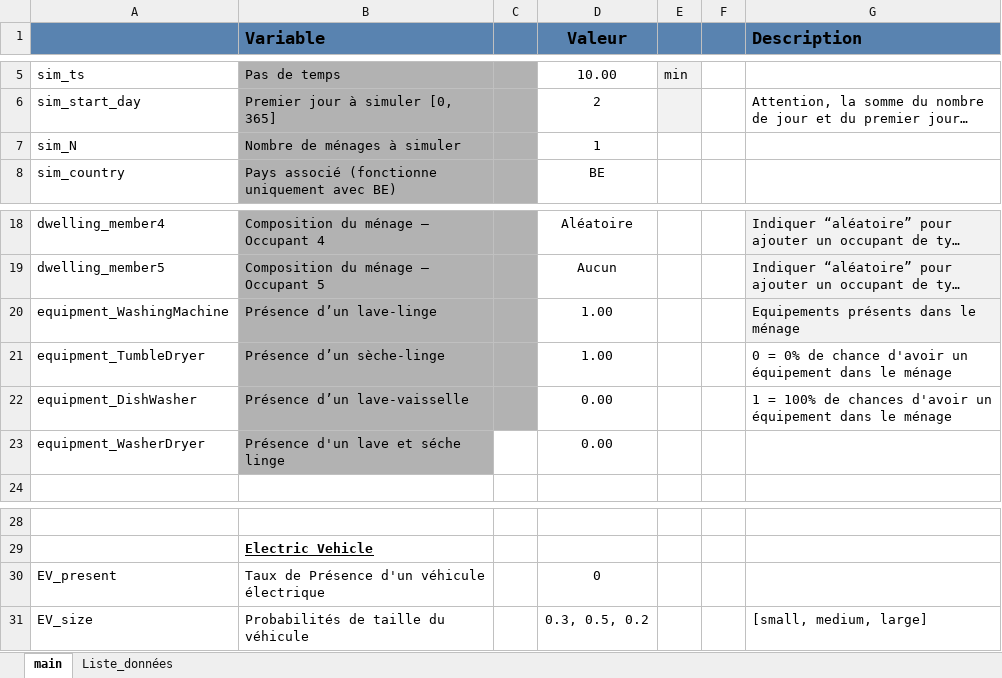
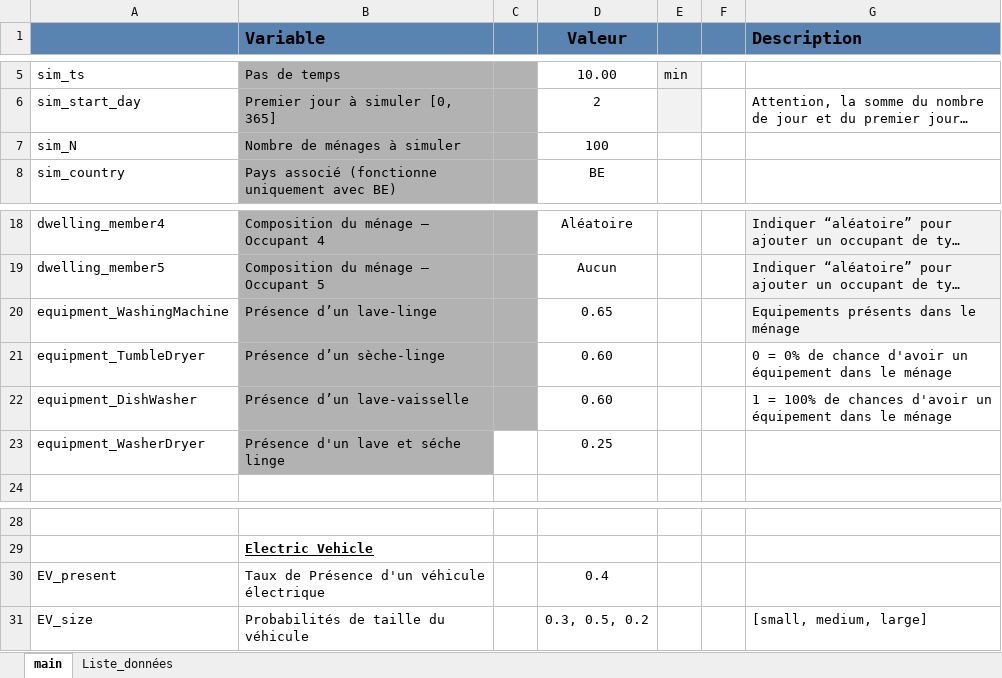
Before and after one commit to Diffels/ULG_Flex_Residential_Load, an Excel workbook: Config.xlsx, sheet main, drawn as a sheet; only a part is shown, gaps mark what is left out; long unchanged cells end in …; values as stored, in another font and other column widths than the file's, no borders; the diff names each change by its address in the sheet, - before the commit and + after, or states it on an @@ line.

```diff
--- a/Config.xlsx (sheet main)
+++ b/Config.xlsx (sheet main)
-D7 (Valeur): 1
+D7 (Valeur): 100
-D20 (Valeur): 1.00
+D20 (Valeur): 0.65
-D21 (Valeur): 1.00
+D21 (Valeur): 0.60
-D22 (Valeur): 0.00
+D22 (Valeur): 0.60
-D23 (Valeur): 0.00
+D23 (Valeur): 0.25
-D30 (Valeur): 0
+D30 (Valeur): 0.4
```
Also changed, not shown: 5 other files.
